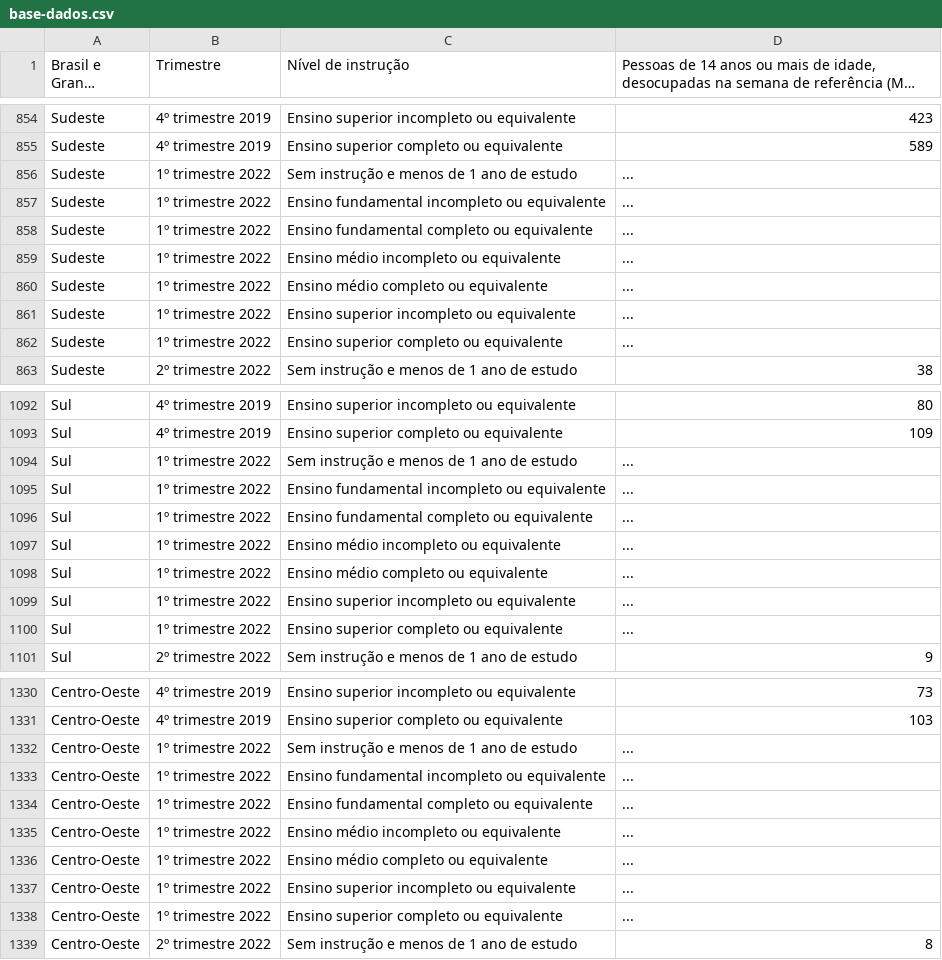
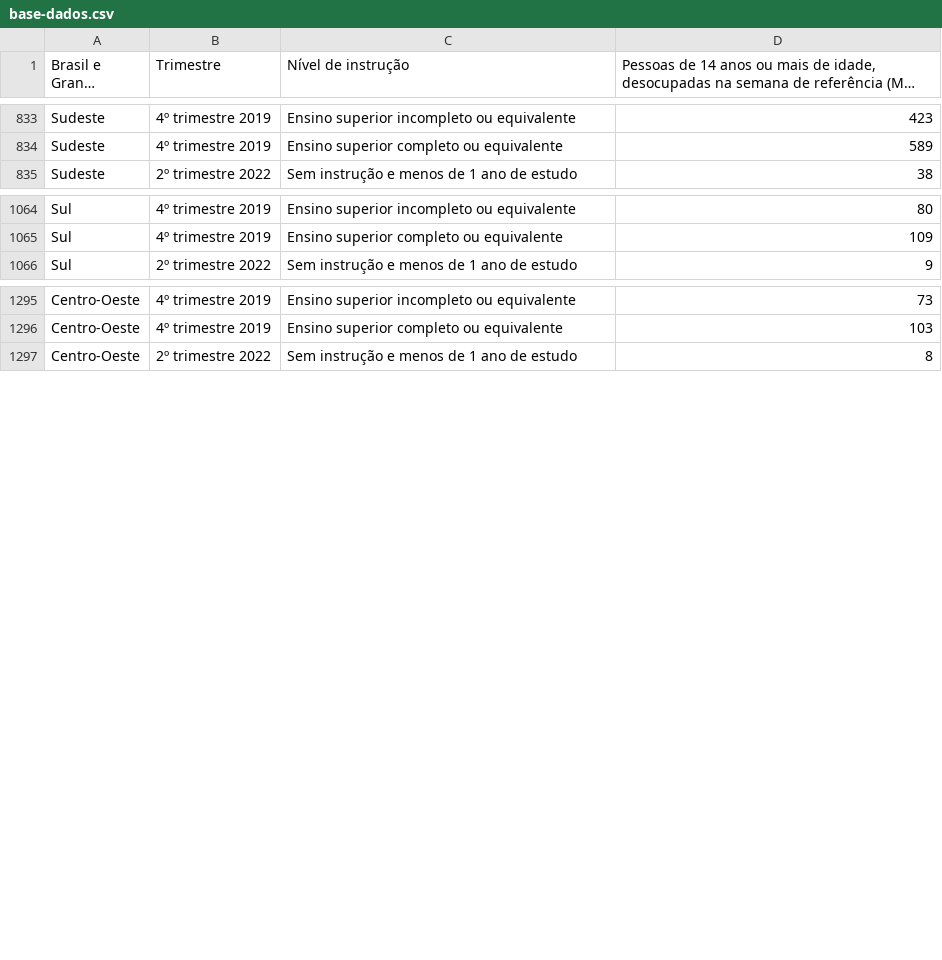
Before and after one commit to lLuizSales/dashboard-desemprego-escolaridade, a CSV file: base-dados.csv, drawn as a sheet; only a part is shown, gaps mark what is left out; long unchanged cells end in …; the diff covers the shown part only; the diff names each change by its address in the sheet, - before the commit and + after, or states it on an @@ line.

```diff
--- a/base-dados.csv
+++ b/base-dados.csv
-row 856: Sudeste | 1º trimestre 2022 | Sem instrução e menos de 1 ano de estudo | ...
-row 857: Sudeste | 1º trimestre 2022 | Ensino fundamental incompleto ou equivalente | ...
-row 858: Sudeste | 1º trimestre 2022 | Ensino fundamental completo ou equivalente | ...
-row 859: Sudeste | 1º trimestre 2022 | Ensino médio incompleto ou equivalente | ...
-row 860: Sudeste | 1º trimestre 2022 | Ensino médio completo ou equivalente | ...
-row 861: Sudeste | 1º trimestre 2022 | Ensino superior incompleto ou equivalente | ...
-row 862: Sudeste | 1º trimestre 2022 | Ensino superior completo ou equivalente | ...
-row 1094: Sul | 1º trimestre 2022 | Sem instrução e menos de 1 ano de estudo | ...
-row 1095: Sul | 1º trimestre 2022 | Ensino fundamental incompleto ou equivalente | ...
-row 1096: Sul | 1º trimestre 2022 | Ensino fundamental completo ou equivalente | ...
-row 1097: Sul | 1º trimestre 2022 | Ensino médio incompleto ou equivalente | ...
-row 1098: Sul | 1º trimestre 2022 | Ensino médio completo ou equivalente | ...
-row 1099: Sul | 1º trimestre 2022 | Ensino superior incompleto ou equivalente | ...
-row 1100: Sul | 1º trimestre 2022 | Ensino superior completo ou equivalente | ...
-row 1332: Centro-Oeste | 1º trimestre 2022 | Sem instrução e menos de 1 ano de estudo | ...
-row 1333: Centro-Oeste | 1º trimestre 2022 | Ensino fundamental incompleto ou equivalente | ...
-row 1334: Centro-Oeste | 1º trimestre 2022 | Ensino fundamental completo ou equivalente | ...
-row 1335: Centro-Oeste | 1º trimestre 2022 | Ensino médio incompleto ou equivalente | ...
-row 1336: Centro-Oeste | 1º trimestre 2022 | Ensino médio completo ou equivalente | ...
-row 1337: Centro-Oeste | 1º trimestre 2022 | Ensino superior incompleto ou equivalente | ...
-row 1338: Centro-Oeste | 1º trimestre 2022 | Ensino superior completo ou equivalente | ...
```
Also changed, not shown: 21 removed rows elsewhere in this file, 1 other file.
